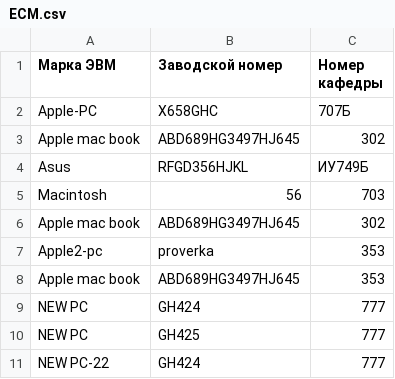
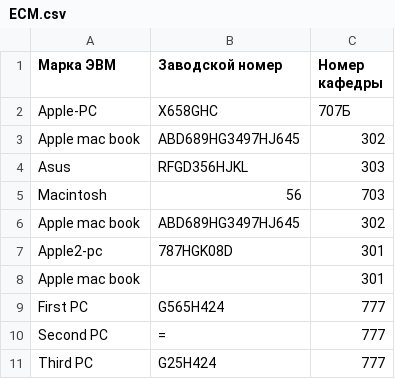
Before and after one commit to DrummerRed/Lab_project1, a CSV file: Program-2/ECM.csv, drawn as a sheet.

```diff
--- a/Program-2/ECM.csv
+++ b/Program-2/ECM.csv
@@ -3,9 +3,9 @@ Apple-PC,X658GHC,707Б
 Apple mac book,ABD689HG3497HJ645,302
-Asus,RFGD356HJKL,ИУ749Б
+Asus,RFGD356HJKL,303
 Macintosh,56,703
 Apple mac book,ABD689HG3497HJ645,302
-Apple2-pc,proverka,353
-Apple mac book,ABD689HG3497HJ645,353
-NEW PC,GH424,777
-NEW PC,GH425,777
-NEW PC-22,GH424,777
+Apple2-pc,787HGK08D,301
+Apple mac book,,301
+First PC,G565H424,777
+Second PC,=,777
+Third PC,G25H424,777
```
Also changed, not shown: Program-2/ECM_configuration.csv, 3 other files.
